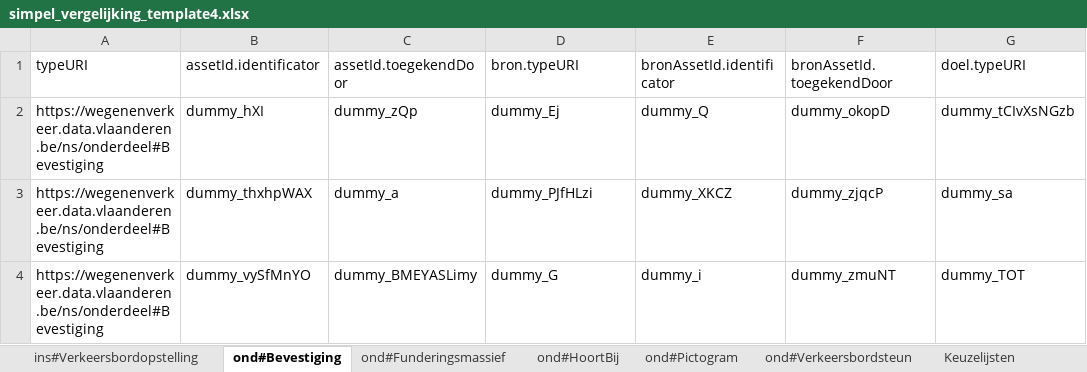
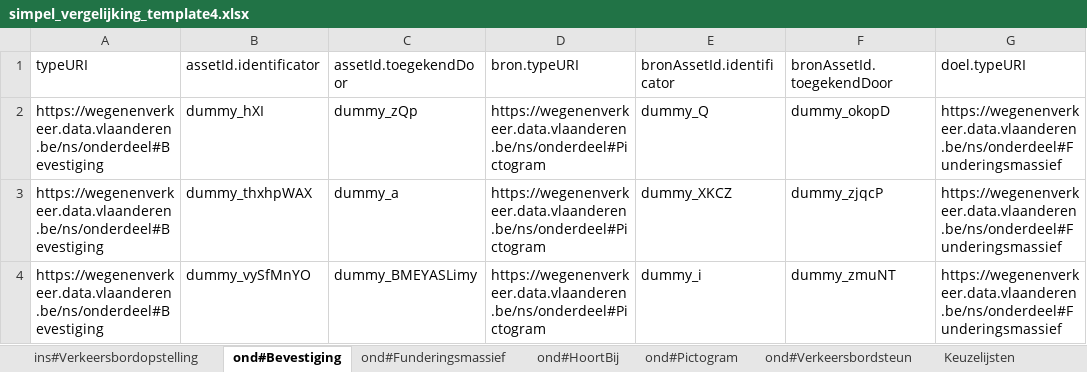
Before and after one commit to davidvlaminck/OTLMOW-GUI, an Excel workbook: demo_projects/simpel_vergelijkings_project/simpel_vergelijking_template4.xlsx, sheet ond#Bevestiging, drawn as a sheet; only a part is shown; values as stored, in another font and other column widths than the file's, no borders; the diff names each change by its address in the sheet, - before the commit and + after, or states it on an @@ line.

```diff
--- a/demo_projects/simpel_vergelijkings_project/simpel_vergelijking_template4.xlsx (sheet ond#Bevestiging)
+++ b/demo_projects/simpel_vergelijkings_project/simpel_vergelijking_template4.xlsx (sheet ond#Bevestiging)
-D2 (bron.typeURI): dummy_Ej
+D2 (bron.typeURI): https://wegenenverkeer.data.vlaanderen.be/ns/onderdeel#Pictogram
-G2 (doel.typeURI): dummy_tCIvXsNGzb
+G2 (doel.typeURI): https://wegenenverkeer.data.vlaanderen.be/ns/onderdeel#Funderingsmassief
-D3 (bron.typeURI): dummy_PJfHLzi
+D3 (bron.typeURI): https://wegenenverkeer.data.vlaanderen.be/ns/onderdeel#Pictogram
-G3 (doel.typeURI): dummy_sa
+G3 (doel.typeURI): https://wegenenverkeer.data.vlaanderen.be/ns/onderdeel#Funderingsmassief
-D4 (bron.typeURI): dummy_G
+D4 (bron.typeURI): https://wegenenverkeer.data.vlaanderen.be/ns/onderdeel#Pictogram
-G4 (doel.typeURI): dummy_TOT
+G4 (doel.typeURI): https://wegenenverkeer.data.vlaanderen.be/ns/onderdeel#Funderingsmassief
```
Also changed, not shown: sheet ond#HoortBij, 3 other files.
